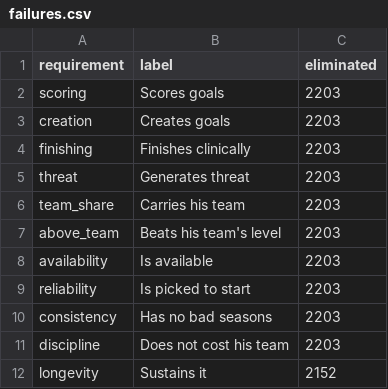
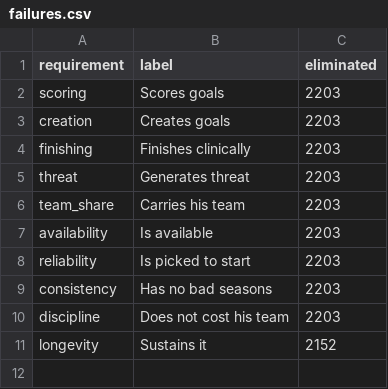
Before and after one commit to mishra-bytes/Football-DataScience-Analysis, a CSV file: data/sample/failures.csv, drawn as a sheet.

Commit message:
fix(elo): fetch all five leagues, and drop the requirement that was a copy
The ClubElo adapter filtered to England and level 1, which was a Phase 1
leftover that survived the move to the Big 5. ClubElo had been returning every
country all along and the adapter discarded four of the five, leaving 500 rows
and 46 teams against FBref's 217.

Nothing raised, because needs.add_above_team fills a missing rating with the
mean. So 85% of players were compared against a constant, and above_team, the
residual of output after regressing on club strength, collapsed into a copy of
scoring at r = 0.9999.

Two fixes to the source. Countries are now derived from the configured leagues
rather than hardcoded, so adding a league needs no change here. And ClubElo team
names are matched onto FBref's in the same tiers, under the same
ambiguity-is-a-non-match rule, as player identity: exact, folded, then one name
contained in the other. Coverage 15% to 100%.

That was enough to fix the keeper board and not enough to save the requirement.

For keepers it now works properly. Club strength explains 45% of goals conceded,
so the residual is the part of a clean sheet that belongs to the keeper rather
than his defence. The board turned over: Canizares leads it, Neuer second,
Ederson enters the top five.

For outfielders it cannot work. With full coverage, club strength explains 0.8%
of who scores inside a league-season, so the residual still correlates 0.996
with scoring. Every other requirement was measured against club strength as a
possible rebuild and the best was creation at 1.1%. Attacking output is
individual, and no club-level baseline predicts it.

So above_team is gone from the outfield list and the definition is ten
requirements, not eleven. It stays on the keeper list, where it earns its place.

Removing a duplicate moved the answer, because the composite had been counting
scoring twice. Mbappe leaves the top five, Kane and Henry move up, and the
qualifier count is 343. The headline caveat got stronger again: not one of the
28 pairs among the top eight is now separable at p < 0.05, down from one.

Two weight vectors in needs.ARGUMENTS named above_team and would have weighted
nothing; the efficiency argument loses it and the team-carrier argument takes
creation instead.

```diff
--- a/data/sample/failures.csv
+++ b/data/sample/failures.csv
@@ -6,3 +6,2 @@ threat,Generates threat,2203
 team_share,Carries his team,2203
-above_team,Beats his team's level,2203
 availability,Is available,2203
```
Also changed, not shown: data/sample/award_winners.csv, 29 other files.
